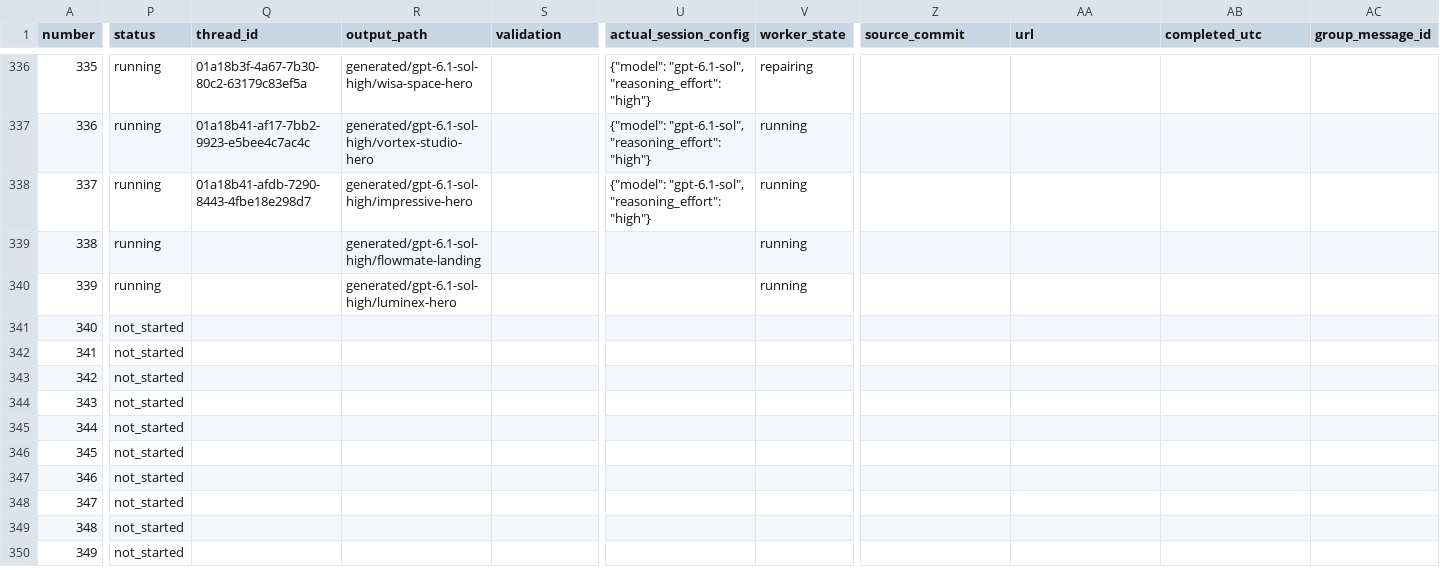
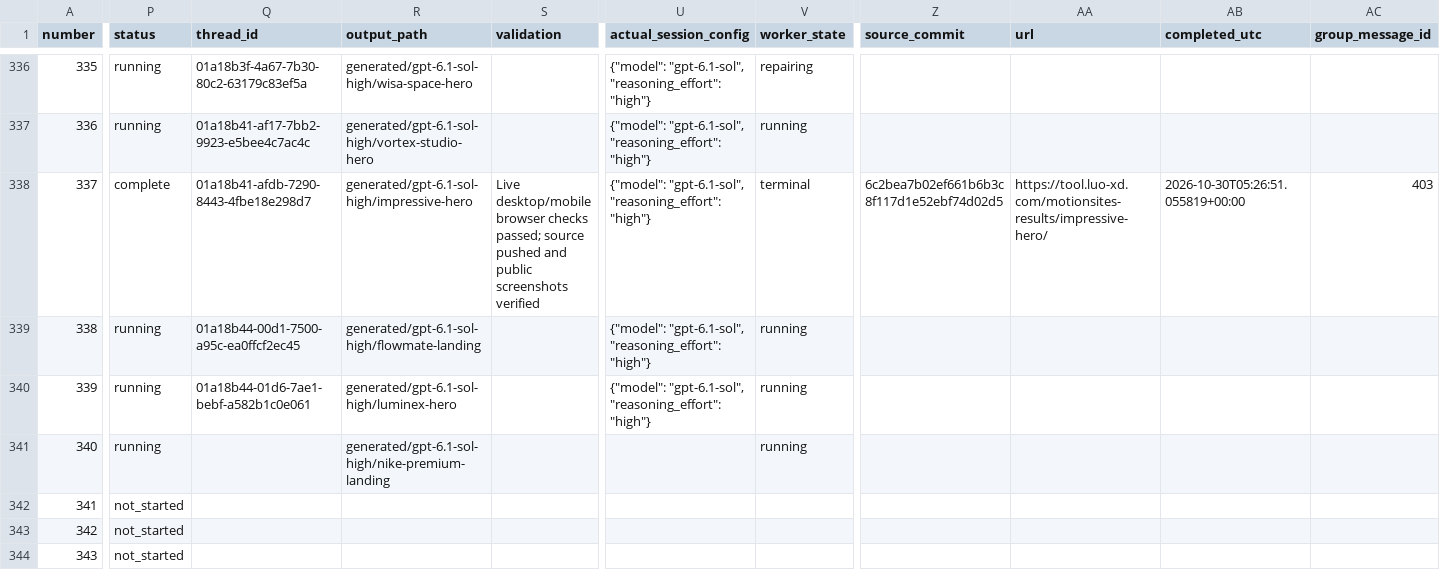
Before and after one commit to radish40/MotionSites, a CSV file: docs/gpt-6.1-sol-high/inventory.csv, drawn as a sheet; only a part is shown, gaps mark what is left out; the shorter side is filled out with more unchanged rows; the diff covers the shown part only; the diff names each change by its address in the sheet, - before the commit and + after, or states it on an @@ line.

```diff
--- a/docs/gpt-6.1-sol-high/inventory.csv
+++ b/docs/gpt-6.1-sol-high/inventory.csv
-P338 (status): running
+P338 (status): complete
-S338 (validation): (empty)
+S338 (validation): Live desktop/mobile browser checks passed; source pushed and public screenshots verified
-V338 (worker_state): running
+V338 (worker_state): terminal
-Z338 (source_commit): (empty)
+Z338 (source_commit): 6c2bea7b02ef661b6b3c8f117d1e52ebf74d02d5
-AA338 (url): (empty)
+AA338 (url): https://tool.luo-xd.com/motionsites-results/impressive-hero/
-AB338 (completed_utc): (empty)
+AB338 (completed_utc): 2026-10-30T05:26:51.055819+00:00
-AC338 (group_message_id): (empty)
+AC338 (group_message_id): 403
-Q339 (thread_id): (empty)
+Q339 (thread_id): 01a18b44-00d1-7500-a95c-ea0ffcf2ec45
-U339:U340 (actual_session_config): (empty)
+U339:U340 (actual_session_config): {"model": "gpt-6.1-sol", "reasoning_effort": "high"}
-Q340 (thread_id): (empty)
+Q340 (thread_id): 01a18b44-01d6-7ae1-bebf-a582b1c0e061
-P341 (status): not_started
+P341 (status): running
-R341 (output_path): (empty)
+R341 (output_path): generated/gpt-6.1-sol-high/nike-premium-landing
-V341 (worker_state): (empty)
+V341 (worker_state): running
```
Also changed, not shown: 3 edited cells elsewhere in this file, 4 other files.
